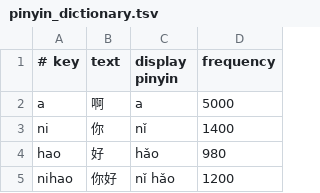
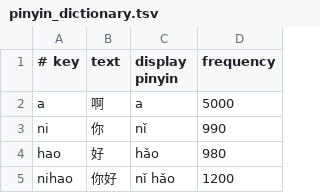
Before and after one commit to zhiyue9331-blip/ziyukeyboard, a TSV file: app/src/main/assets/pinyin_dictionary.tsv, drawn as a sheet; only a part is shown.

Commit message:
fix: keep fuzzy matches to one change and use full-table weights
A syllable may change its initial or its nasal ending, not both, so yecan no longer treats 也常 as the same spelling. Learning points attach to the reading that was committed and stop at six. The small table no longer sits a million points above the full table. 不知道 is in both dictionaries, and Rime data version is 7.

```diff
--- a/app/src/main/assets/pinyin_dictionary.tsv
+++ b/app/src/main/assets/pinyin_dictionary.tsv
@@ -2,3 +2,3 @@
 a	啊	a	5000
-ni	你	nǐ	1400
+ni	你	nǐ	990
 hao	好	hǎo	980
```
Also changed, not shown: 10 other files.
